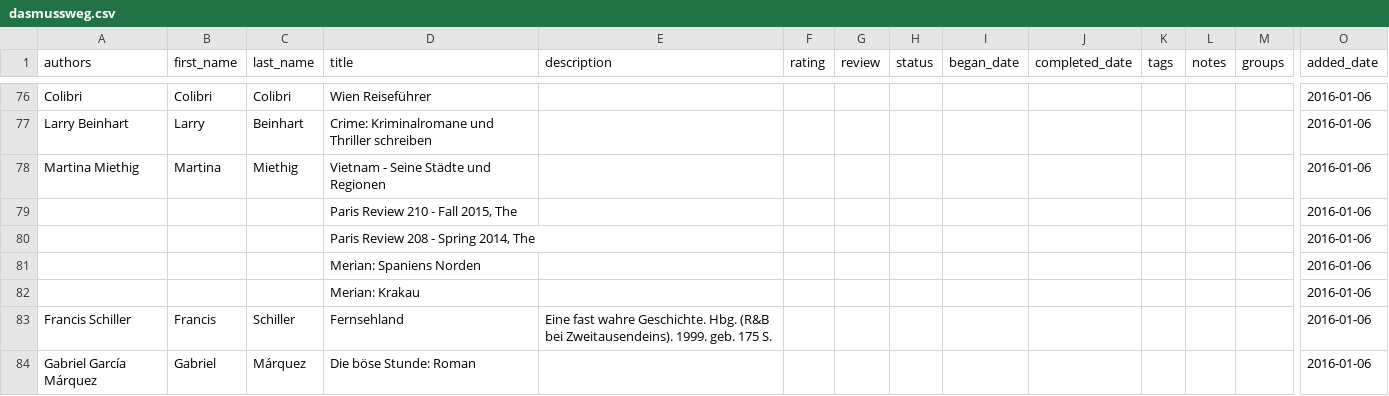
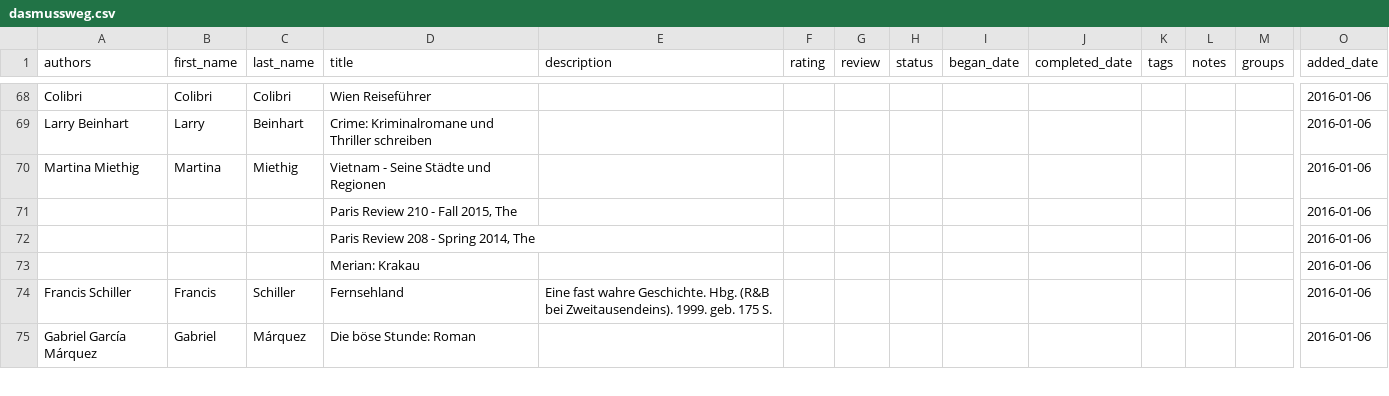
Before and after one commit to albertsen/storyteller, a CSV file: data/dasmussweg.csv, drawn as a sheet; only a part is shown, gaps mark what is left out; rows hold the shown columns only; the diff covers the shown part only; the diff names each change by its address in the sheet, - before the commit and + after, or states it on an @@ line.

```diff
--- a/data/dasmussweg.csv
+++ b/data/dasmussweg.csv
-row 81:  |  |  | Merian: Spaniens Norden |  |  |  |  |  |  |  |  |  | 2016-01-06
```
Also changed, not shown: 8 removed rows elsewhere in this file.
